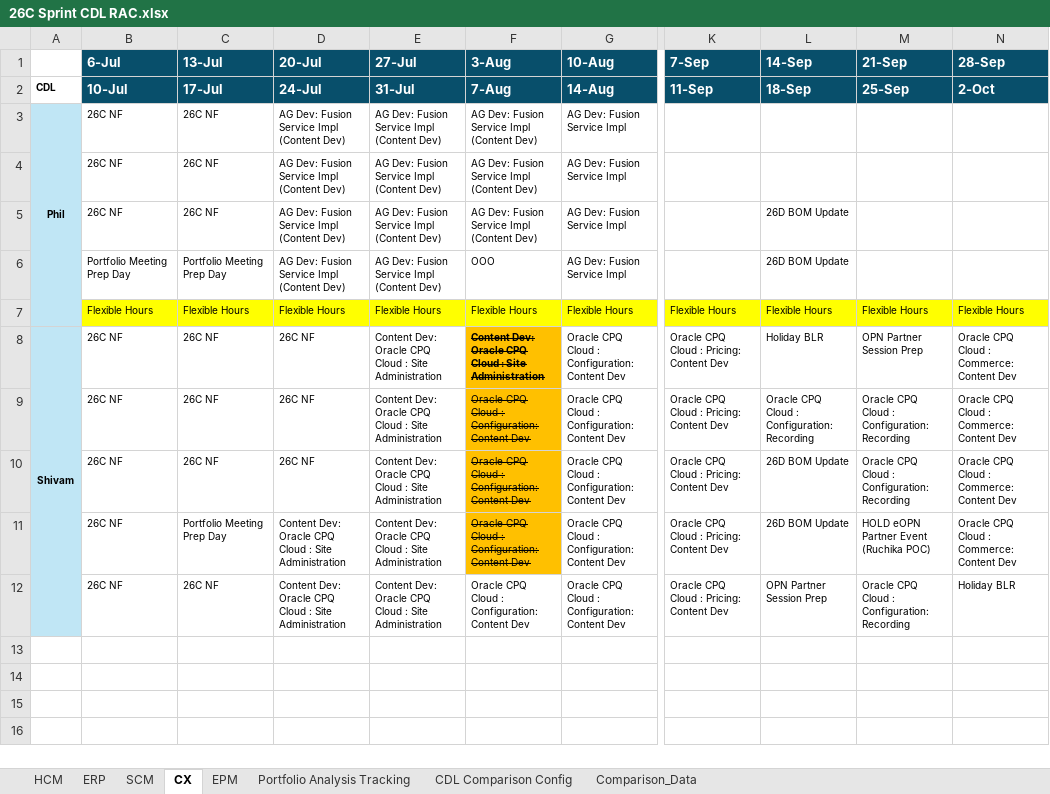
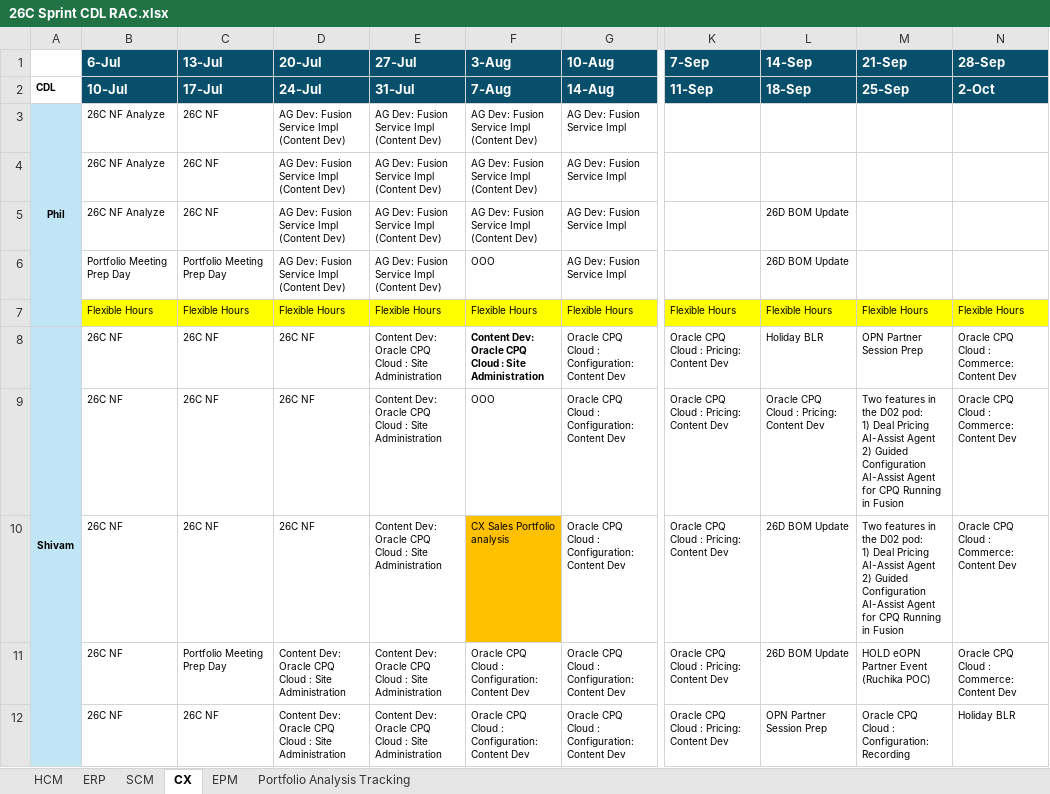
Before and after one commit to pavithraguruprasadb-maker/26C-New-Features-Dashboard, an Excel workbook: 26C Sprint CDL RAC.xlsx, sheet CX, drawn as a sheet; only a part is shown, gaps mark what is left out; values as stored, in another font and other column widths than the file's, no borders; ↵ is a line break in a cell; the diff names each change by its address in the sheet, - before the commit and + after, or states it on an @@ line.

```diff
--- a/26C Sprint CDL RAC.xlsx (sheet CX)
+++ b/26C Sprint CDL RAC.xlsx (sheet CX)
-sheet tab: CDL Comparison Config
-sheet tab: Comparison_Data
-B3:B5 (6-Jul): 26C NF
+B3:B5 (6-Jul): 26C NF Analyze
-F8:F9 fill: #FFC000
+F8:F9 fill: none
-F8:F11 strikethrough: on
+F8:F11 strikethrough: off
-F9 (3-Aug): Oracle CPQ Cloud : Configuration: Content Dev
+F9 (3-Aug): OOO
-L9 (14-Sep): Oracle CPQ Cloud : Configuration: Recording
+L9 (14-Sep): Oracle CPQ Cloud : Pricing: Content Dev
-M9:M10 (21-Sep): Oracle CPQ Cloud : Configuration: Recording
+M9:M10 (21-Sep): Two features in the D02 pod: ↵ 1) Deal Pricing AI-Assist Agent ↵ 2) Guided Configuration AI-Assist Agent for CPQ Running in Fusion
-F10 (3-Aug): Oracle CPQ Cloud : Configuration: Content Dev
+F10 (3-Aug): CX Sales Portfolio analysis
-F11 fill: #FFC000
+F11 fill: none
```
Also changed, not shown: sheet SCM, sheet ERP, sheet HCM, sheet EPM, sheet Portfolio Analysis Tracking.
